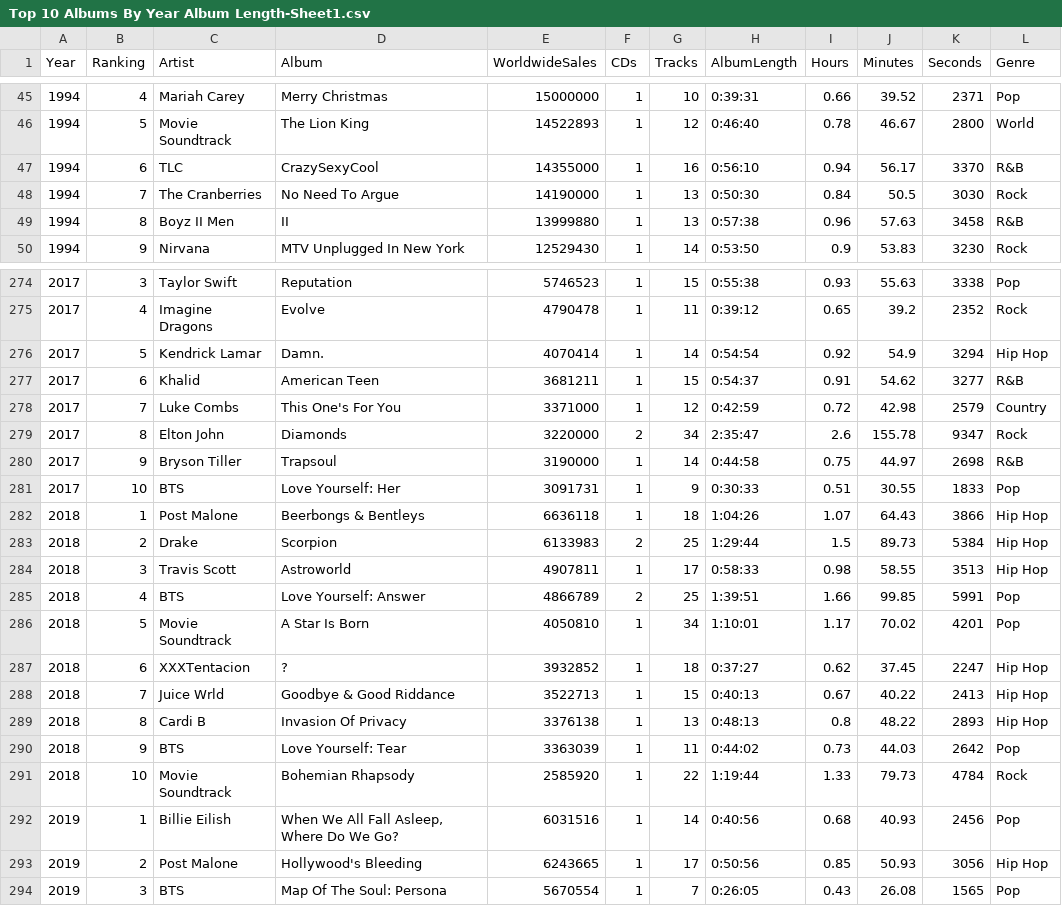
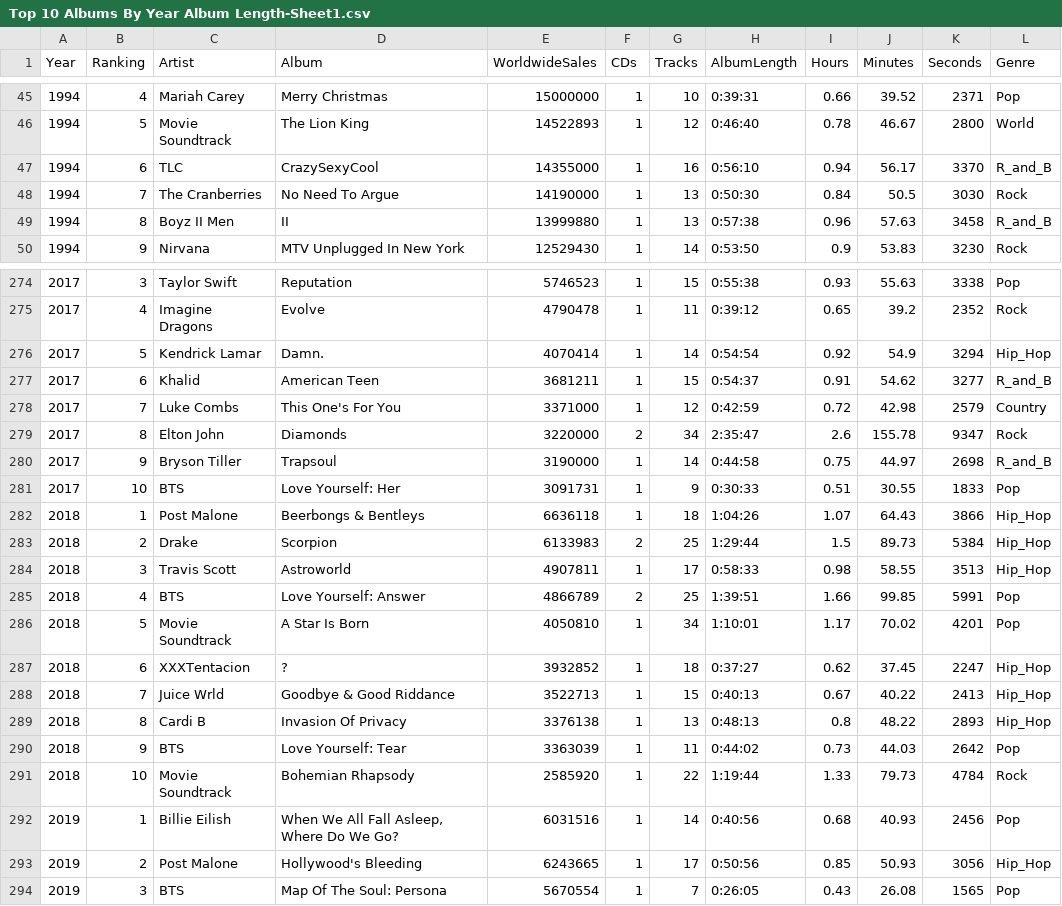
Before and after one commit to madelineoliver/madelineoliver.github.io, a CSV file: Top 10 Albums By Year Album Length-Sheet1.csv, drawn as a sheet; only a part is shown, gaps mark what is left out; the diff covers the shown part only.

Commit message:
formatting csv for hip hop and r&b

```diff
--- a/Top 10 Albums By Year Album Length-Sheet1.csv
+++ b/Top 10 Albums By Year Album Length-Sheet1.csv
@@ -46,5 +46,5 @@ Year,Ranking,Artist,Album,WorldwideSales,CDs,Tracks,AlbumLength,Hours,Minutes,Se
 1994,5,Movie Soundtrack,The Lion King,14522893,1,12,0:46:40,0.78,46.67,2800,World
-1994,6,TLC,CrazySexyCool,14355000,1,16,0:56:10,0.94,56.17,3370,R&B
+1994,6,TLC,CrazySexyCool,14355000,1,16,0:56:10,0.94,56.17,3370,R_and_B
 1994,7,The Cranberries,No Need To Argue,14190000,1,13,0:50:30,0.84,50.5,3030,Rock
-1994,8,Boyz II Men,II,13999880,1,13,0:57:38,0.96,57.63,3458,R&B
+1994,8,Boyz II Men,II,13999880,1,13,0:57:38,0.96,57.63,3458,R_and_B
 1994,9,Nirvana,MTV Unplugged In New York,12529430,1,14,0:53:50,0.9,53.83,3230,Rock
@@ -275,16 +275,16 @@ Year,Ranking,Artist,Album,WorldwideSales,CDs,Tracks,AlbumLength,Hours,Minutes,Se
 2017,4,Imagine Dragons,Evolve,4790478,1,11,0:39:12,0.65,39.2,2352,Rock
-2017,5,Kendrick Lamar,Damn.,4070414,1,14,0:54:54,0.92,54.9,3294,Hip Hop
-2017,6,Khalid,American Teen,3681211,1,15,0:54:37,0.91,54.62,3277,R&B
+2017,5,Kendrick Lamar,Damn.,4070414,1,14,0:54:54,0.92,54.9,3294,Hip_Hop
+2017,6,Khalid,American Teen,3681211,1,15,0:54:37,0.91,54.62,3277,R_and_B
 2017,7,Luke Combs,This One's For You,3371000,1,12,0:42:59,0.72,42.98,2579,Country
 2017,8,Elton John,Diamonds,3220000,2,34,2:35:47,2.6,155.78,9347,Rock
-2017,9,Bryson Tiller,Trapsoul,3190000,1,14,0:44:58,0.75,44.97,2698,R&B
+2017,9,Bryson Tiller,Trapsoul,3190000,1,14,0:44:58,0.75,44.97,2698,R_and_B
 2017,10,BTS,Love Yourself: Her,3091731,1,9,0:30:33,0.51,30.55,1833,Pop
-2018,1,Post Malone,Beerbongs & Bentleys,6636118,1,18,1:04:26,1.07,64.43,3866,Hip Hop
-2018,2,Drake,Scorpion,6133983,2,25,1:29:44,1.5,89.73,5384,Hip Hop
-2018,3,Travis Scott,Astroworld,4907811,1,17,0:58:33,0.98,58.55,3513,Hip Hop
+2018,1,Post Malone,Beerbongs & Bentleys,6636118,1,18,1:04:26,1.07,64.43,3866,Hip_Hop
+2018,2,Drake,Scorpion,6133983,2,25,1:29:44,1.5,89.73,5384,Hip_Hop
+2018,3,Travis Scott,Astroworld,4907811,1,17,0:58:33,0.98,58.55,3513,Hip_Hop
 2018,4,BTS,Love Yourself: Answer,4866789,2,25,1:39:51,1.66,99.85,5991,Pop
 2018,5,Movie Soundtrack,A Star Is Born,4050810,1,34,1:10:01,1.17,70.02,4201,Pop
-2018,6,XXXTentacion,?,3932852,1,18,0:37:27,0.62,37.45,2247,Hip Hop
-2018,7,Juice Wrld,Goodbye & Good Riddance,3522713,1,15,0:40:13,0.67,40.22,2413,Hip Hop
-2018,8,Cardi B,Invasion Of Privacy,3376138,1,13,0:48:13,0.8,48.22,2893,Hip Hop
+2018,6,XXXTentacion,?,3932852,1,18,0:37:27,0.62,37.45,2247,Hip_Hop
+2018,7,Juice Wrld,Goodbye & Good Riddance,3522713,1,15,0:40:13,0.67,40.22,2413,Hip_Hop
+2018,8,Cardi B,Invasion Of Privacy,3376138,1,13,0:48:13,0.8,48.22,2893,Hip_Hop
 2018,9,BTS,Love Yourself: Tear,3363039,1,11,0:44:02,0.73,44.03,2642,Pop
@@ -292,3 +292,3 @@ Year,Ranking,Artist,Album,WorldwideSales,CDs,Tracks,AlbumLength,Hours,Minutes,Se
 2019,1,Billie Eilish,"When We All Fall Asleep, Where Do We Go?",6031516,1,14,0:40:56,0.68,40.93,2456,Pop
-2019,2,Post Malone,Hollywood's Bleeding,6243665,1,17,0:50:56,0.85,50.93,3056,Hip Hop
+2019,2,Post Malone,Hollywood's Bleeding,6243665,1,17,0:50:56,0.85,50.93,3056,Hip_Hop
 2019,3,BTS,Map Of The Soul: Persona,5670554,1,7,0:26:05,0.43,26.08,1565,Pop
```
Also changed, not shown: 51 edited cells elsewhere in this file.
